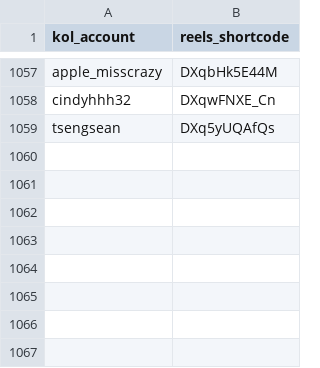
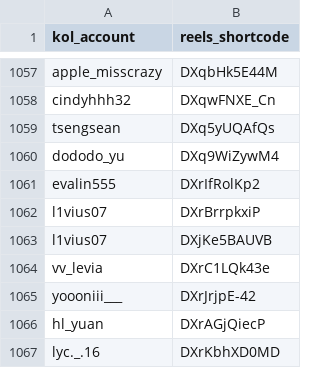
Before and after one commit to sabina-lu/kol-analysis-v2, a CSV file: data/reels_static_info.csv, drawn as a sheet; only a part is shown, gaps mark what is left out.

```diff
--- a/data/reels_static_info.csv
+++ b/data/reels_static_info.csv
@@ -1059 +1059,9 @@ cindyhhh32,DXqwFNXE_Cn
 tsengsean,DXq5yUQAfQs
+dododo_yu,DXq9WiZywM4
+evalin555,DXrIfRolKp2
+l1vius07,DXrBrrpkxiP
+l1vius07,DXjKe5BAUVB
+vv_levia,DXrC1LQk43e
+yoooniii___,DXrJrjpE-42
+hl_yuan,DXrAGjQiecP
+lyc._.16,DXrKbhXD0MD
```
Also changed, not shown: data/profile_post_state.csv.
